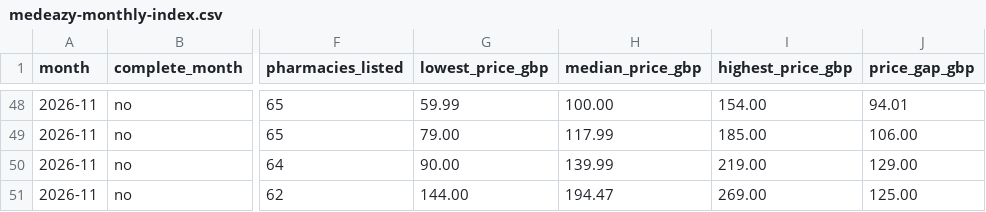
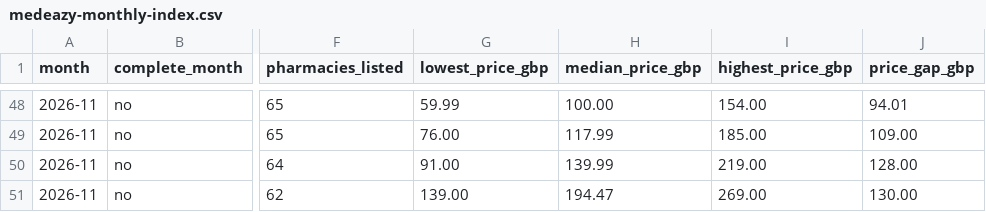
Before and after one commit to MedEazy2026/medeazy-price-data, a CSV file: docs/medeazy-monthly-index.csv, drawn as a sheet; only a part is shown, gaps mark what is left out; the diff covers the shown part only; the diff names each change by its address in the sheet, - before the commit and + after, or states it on an @@ line.

```diff
--- a/docs/medeazy-monthly-index.csv
+++ b/docs/medeazy-monthly-index.csv
-G49 (lowest_price_gbp): 79.00
+G49 (lowest_price_gbp): 76.00
-J49 (price_gap_gbp): 106.00
+J49 (price_gap_gbp): 109.00
-G50 (lowest_price_gbp): 90.00
+G50 (lowest_price_gbp): 91.00
-J50 (price_gap_gbp): 129.00
+J50 (price_gap_gbp): 128.00
-G51 (lowest_price_gbp): 144.00
+G51 (lowest_price_gbp): 139.00
-J51 (price_gap_gbp): 125.00
+J51 (price_gap_gbp): 130.00
```
Also changed, not shown: 34 edited cells elsewhere in this file, data/ledger.csv, docs/medeazy-prices-history.csv, 3 other files.
